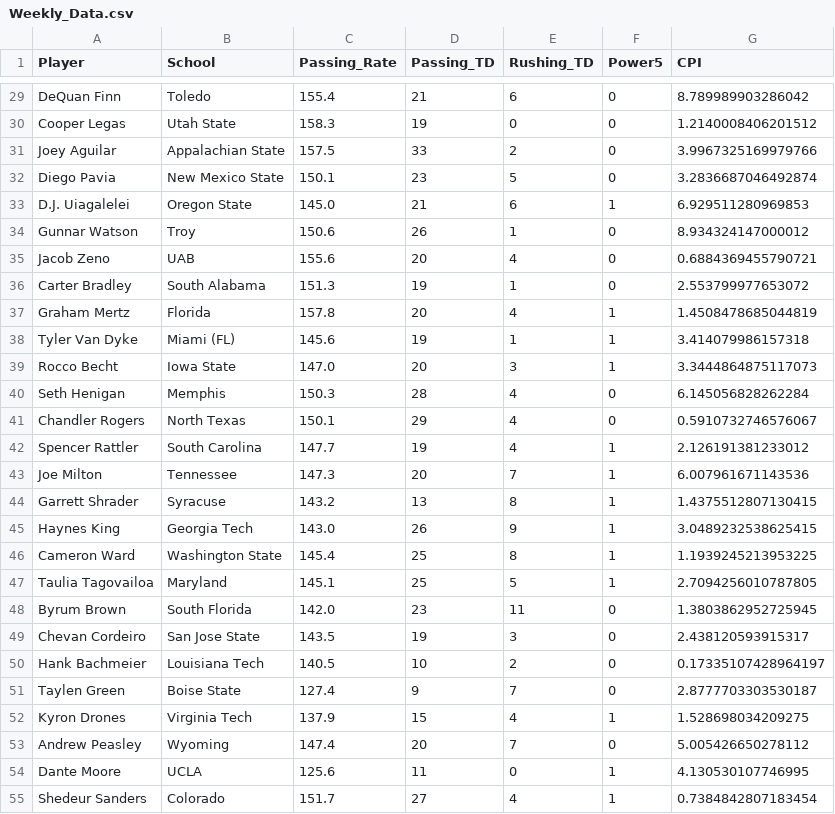
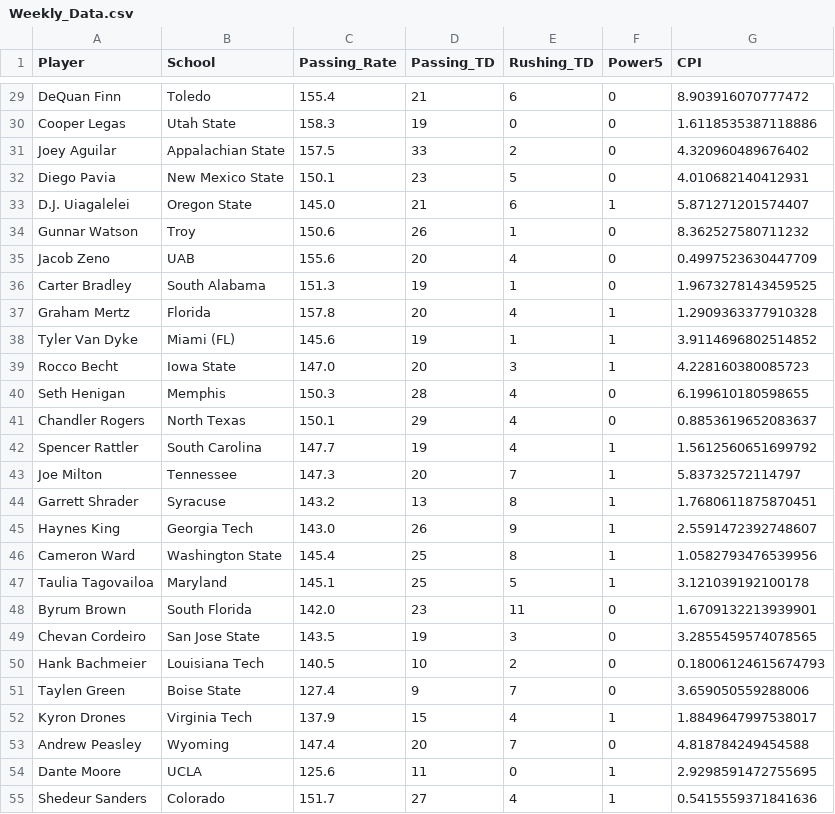
Before and after one commit to erikhall6373/heisman, a CSV file: Data/Weekly_Data.csv, drawn as a sheet; only a part is shown, gaps mark what is left out; the diff covers the shown part only; the diff names each change by its address in the sheet, - before the commit and + after, or states it on an @@ line.

```diff
--- a/Data/Weekly_Data.csv
+++ b/Data/Weekly_Data.csv
-G29 (CPI): 8.789989903286042
+G29 (CPI): 8.903916070777472
-G30 (CPI): 1.2140008406201512
+G30 (CPI): 1.6118535387118886
-G31 (CPI): 3.9967325169979766
+G31 (CPI): 4.320960489676402
-G32 (CPI): 3.2836687046492874
+G32 (CPI): 4.010682140412931
-G33 (CPI): 6.929511280969853
+G33 (CPI): 5.871271201574407
-G34 (CPI): 8.934324147000012
+G34 (CPI): 8.362527580711232
-G35 (CPI): 0.6884369455790721
+G35 (CPI): 0.4997523630447709
-G36 (CPI): 2.553799977653072
+G36 (CPI): 1.9673278143459525
-G37 (CPI): 1.4508478685044819
+G37 (CPI): 1.2909363377910328
-G38 (CPI): 3.414079986157318
+G38 (CPI): 3.9114696802514852
-G39 (CPI): 3.3444864875117073
+G39 (CPI): 4.228160380085723
-G40 (CPI): 6.145056828262284
+G40 (CPI): 6.199610180598655
-G41 (CPI): 0.5910732746576067
+G41 (CPI): 0.8853619652083637
-G42 (CPI): 2.126191381233012
+G42 (CPI): 1.5612560651699792
-G43 (CPI): 6.007961671143536
+G43 (CPI): 5.83732572114797
-G44 (CPI): 1.4375512807130415
+G44 (CPI): 1.7680611875870451
-G45 (CPI): 3.0489232538625415
+G45 (CPI): 2.5591472392748607
-G46 (CPI): 1.1939245213953225
+G46 (CPI): 1.0582793476539956
-G47 (CPI): 2.7094256010787805
+G47 (CPI): 3.121039192100178
-G48 (CPI): 1.3803862952725945
+G48 (CPI): 1.6709132213939901
-G49 (CPI): 2.438120593915317
+G49 (CPI): 3.2855459574078565
-G50 (CPI): 0.17335107428964197
+G50 (CPI): 0.18006124615674793
-G51 (CPI): 2.8777703303530187
+G51 (CPI): 3.659050559288006
-G52 (CPI): 1.528698034209275
+G52 (CPI): 1.8849647997538017
-G53 (CPI): 5.005426650278112
+G53 (CPI): 4.818784249454588
-G54 (CPI): 4.130530107746995
+G54 (CPI): 2.9298591472755695
-G55 (CPI): 0.7384842807183454
+G55 (CPI): 0.5415559371841636
```
Also changed, not shown: 80 edited cells elsewhere in this file, Shiny_App/Weekly_Data.csv, 1 other file.
